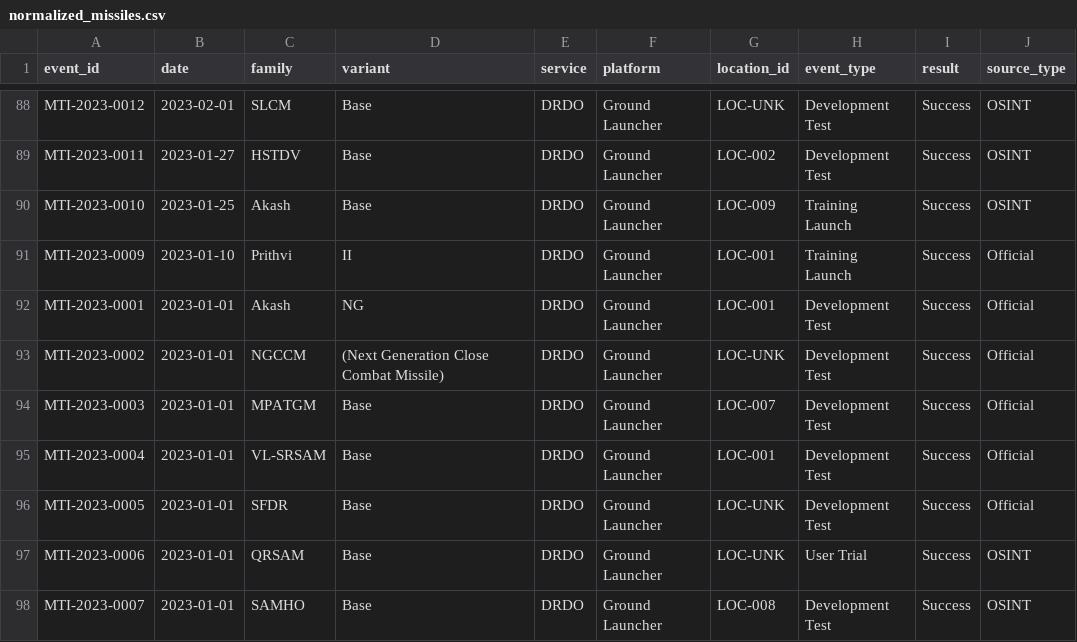
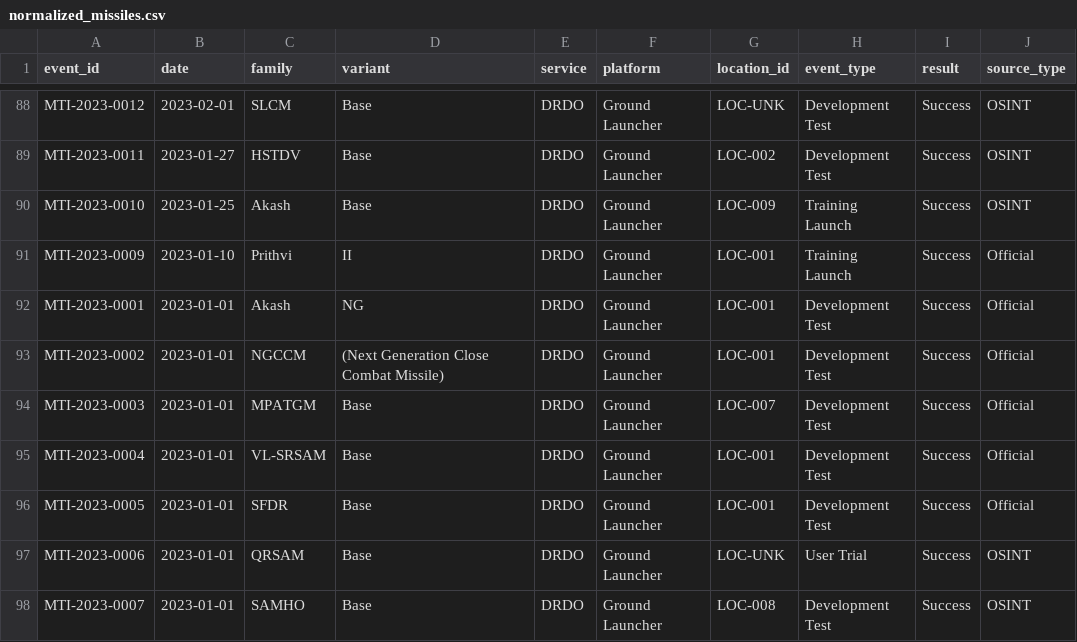
Before and after one commit to SIERRA711/indian-missile-test-tracker, a CSV file: normalized_missiles.csv, drawn as a sheet; only a part is shown, gaps mark what is left out; the diff covers the shown part only; the diff names each change by its address in the sheet, - before the commit and + after, or states it on an @@ line.

Commit message:
chore: auto-backfill some LOC-UNK entries using scraped PIB data

```diff
--- a/normalized_missiles.csv
+++ b/normalized_missiles.csv
-G93 (location_id): LOC-UNK
+G93 (location_id): LOC-001
-G96 (location_id): LOC-UNK
+G96 (location_id): LOC-001
```
Also changed, not shown: 7 edited cells elsewhere in this file.
